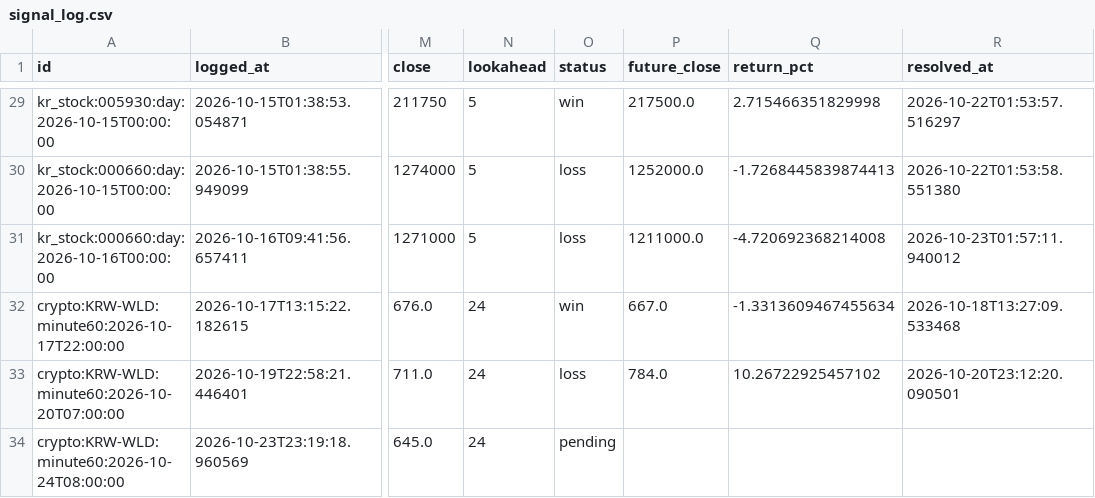
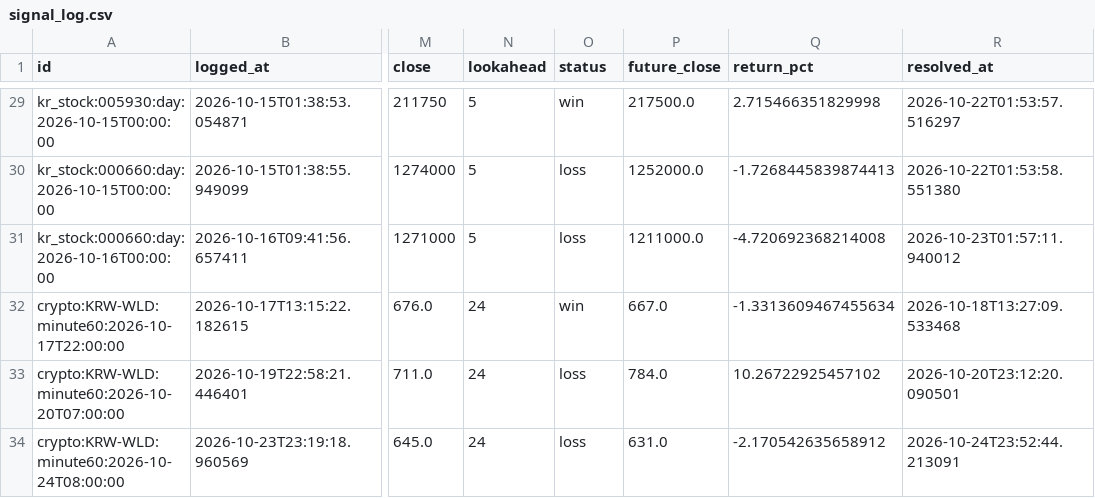
Before and after one commit to wonbin2362-prog/upbit-dashboard, a CSV file: signal_log.csv, drawn as a sheet; only a part is shown, gaps mark what is left out; the diff names each change by its address in the sheet, - before the commit and + after, or states it on an @@ line.

```diff
--- a/signal_log.csv
+++ b/signal_log.csv
-O34 (status): pending
+O34 (status): loss
-P34 (future_close): (empty)
+P34 (future_close): 631.0
-Q34 (return_pct): (empty)
+Q34 (return_pct): -2.170542635658912
-R34 (resolved_at): (empty)
+R34 (resolved_at): 2026-10-24T23:52:44.213091
```
